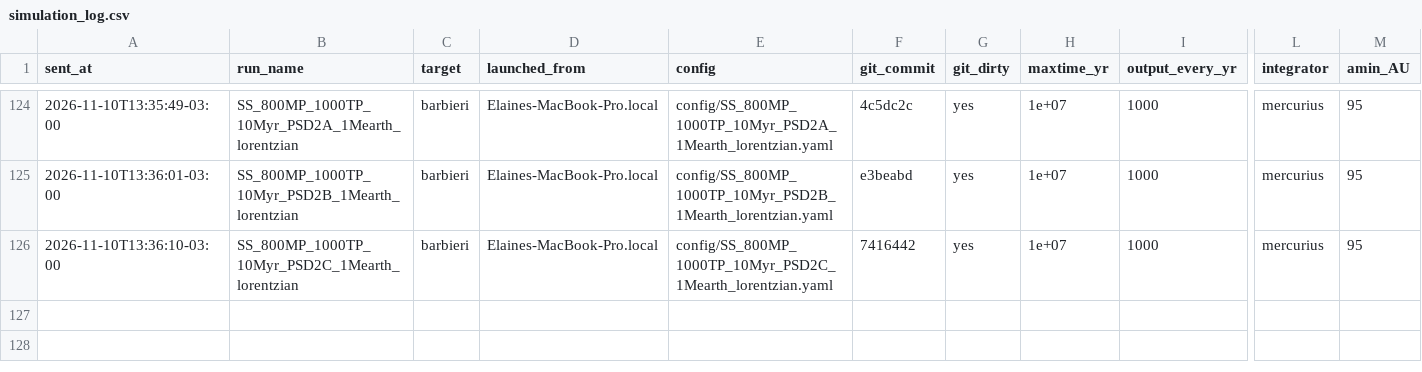
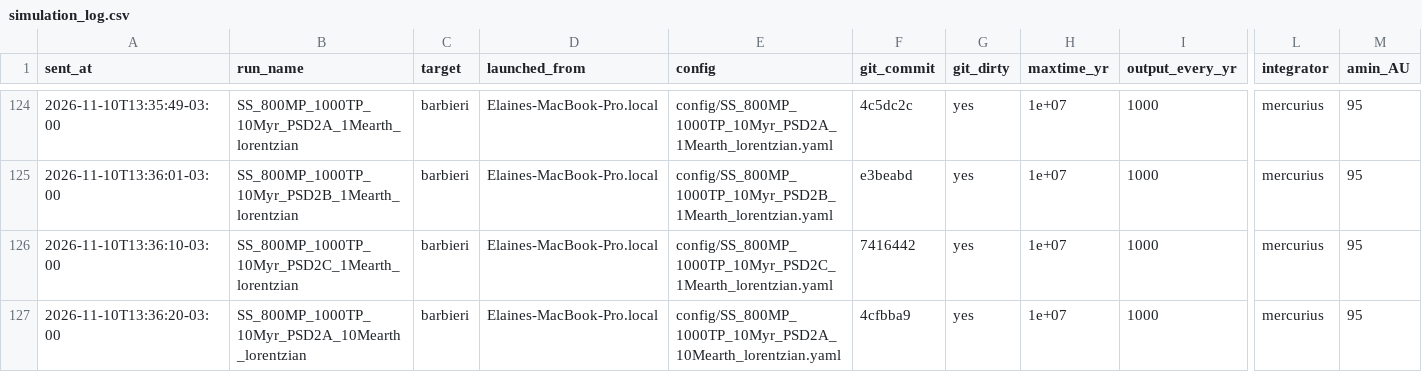
Before and after one commit to elainenieves01/debris-disk-pipeline, a CSV file: simulation_log.csv, drawn as a sheet; only a part is shown, gaps mark what is left out; rows hold the shown columns only; the diff names each change by its address in the sheet, - before the commit and + after, or states it on an @@ line.

Commit message:
Run log: launched SS_800MP_1000TP_10Myr_PSD2A_10Mearth_lorentzian on barbieri

```diff
--- a/simulation_log.csv
+++ b/simulation_log.csv
+row 127: 2026-11-10T13:36:20-03:00 | SS_800MP_1000TP_10Myr_PSD2A_10Mearth_lorentzian | barbieri | Elaines-MacBook-Pro.local | config/SS_800MP_1000TP_10Myr_PSD2A_10Mearth_lorentzian.yaml | 4cfbba9 | yes | 1e+07 | 1000 | mercurius | 95
```
